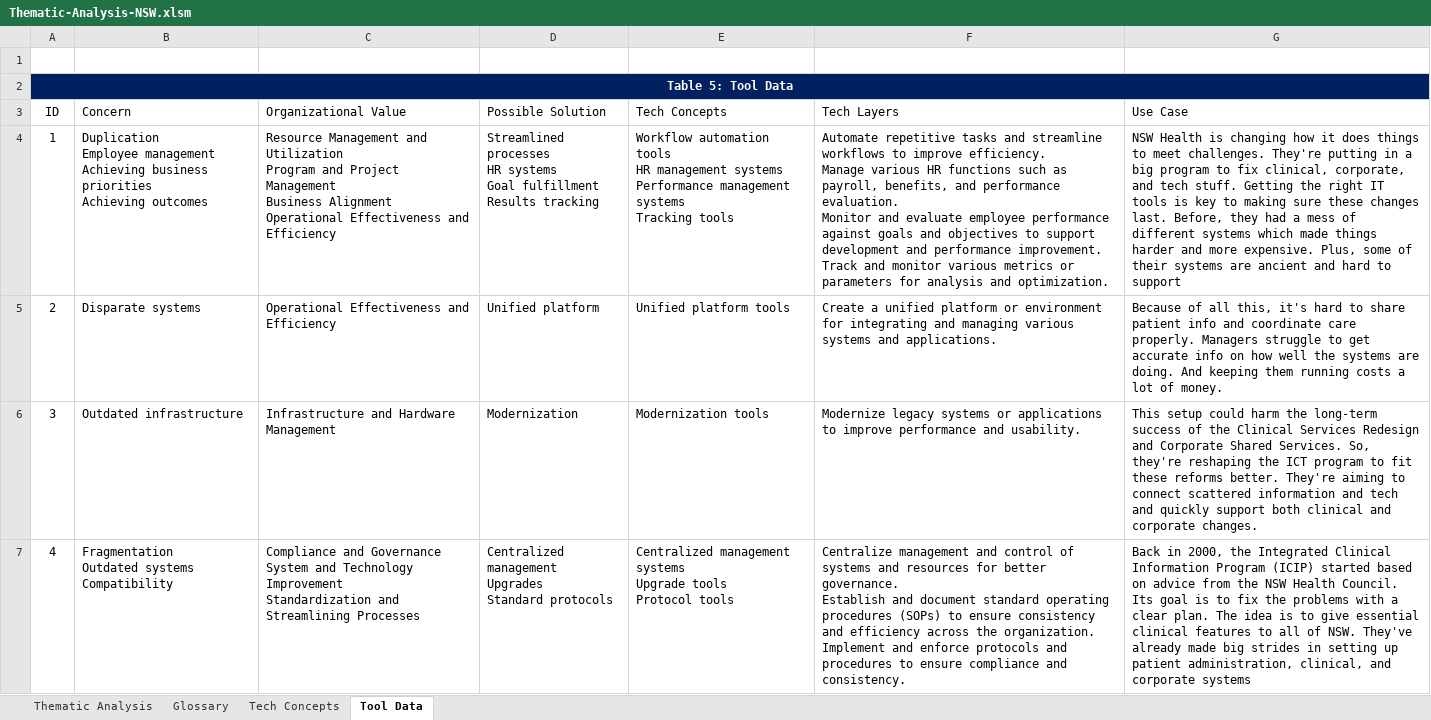
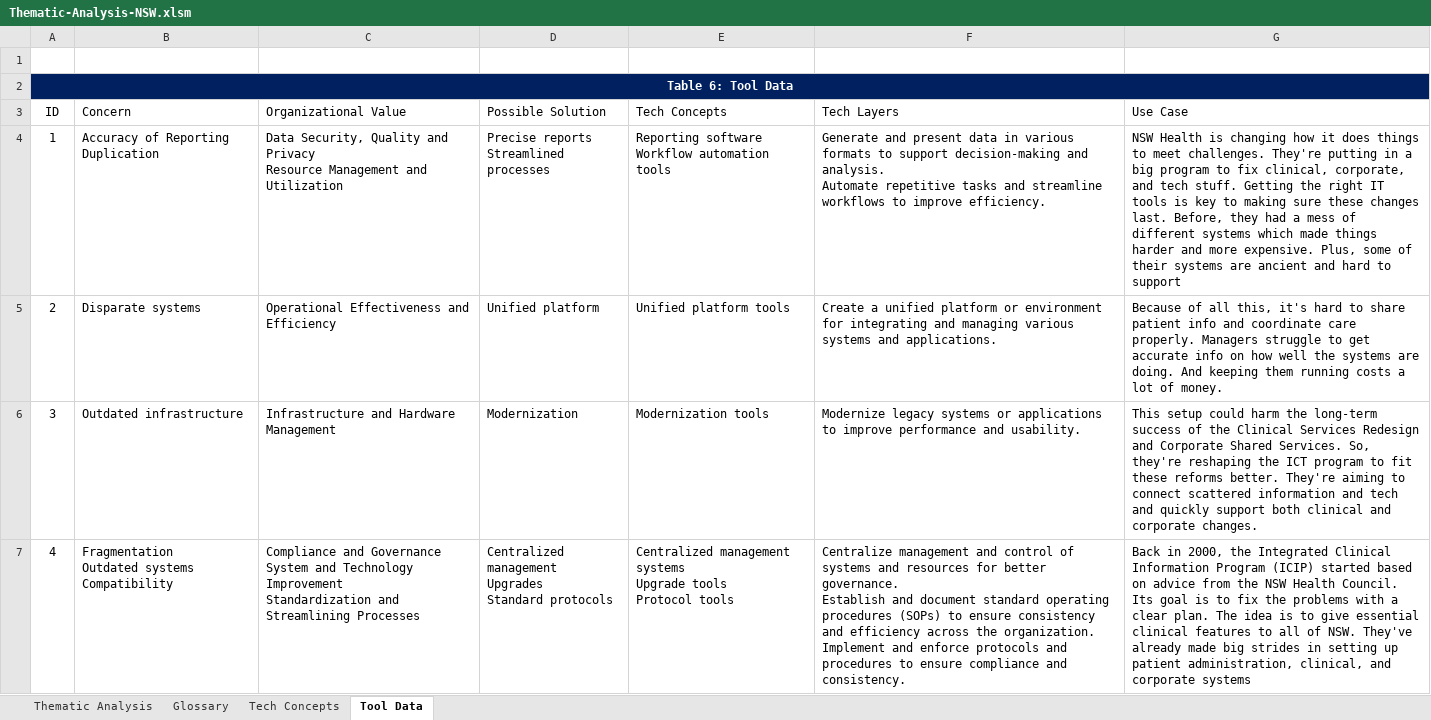
Before and after one commit to nigelgalbraith/portfolio.github.io, an Excel workbook: projects/files/ThematicAnalysis/Analysis-Web/Python-Import/Thematic-Analysis-NSW.xlsm, sheet Tool Data, drawn as a sheet; only a part is shown; values as stored, in another font and other column widths than the file's, no borders; charts and pictures and table styles not drawn; ↵ is a line break in a cell; the diff names each change by its address in the sheet, - before the commit and + after, or states it on an @@ line.

```diff
--- a/projects/files/ThematicAnalysis/Analysis-Web/Python-Import/Thematic-Analysis-NSW.xlsm (sheet Tool Data)
+++ b/projects/files/ThematicAnalysis/Analysis-Web/Python-Import/Thematic-Analysis-NSW.xlsm (sheet Tool Data)
-A2 (ID): Table 5: Tool Data
+A2 (ID): Table 6: Tool Data
-B4 (Concern): Duplication ↵ Employee management ↵ Achieving business priorities ↵ Achieving outcomes
+B4 (Concern): Accuracy of Reporting ↵ Duplication
-C4 (Organizational Value): Resource Management and Utilization ↵ Program and Project Management ↵ Business Alignment ↵ Operational Effectiveness and Efficiency
+C4 (Organizational Value): Data Security, Quality and Privacy ↵ Resource Management and Utilization
-D4 (Possible Solution): Streamlined processes ↵ HR systems ↵ Goal fulfillment ↵ Results tracking
+D4 (Possible Solution): Precise reports ↵ Streamlined processes
-E4 (Tech Concepts): Workflow automation tools ↵ HR management systems ↵ Performance management systems ↵ Tracking tools
+E4 (Tech Concepts): Reporting software ↵ Workflow automation tools
-F4 (Tech Layers): Automate repetitive tasks and streamline workflows to improve efficiency. ↵ Manage various HR functions such as payroll, benefits, and performance evaluation. ↵ Monitor and evaluate employee performance against goals and objectives to support development and performance improvement. ↵ Track and monitor various metrics or parameters for analysis and optimization.
+F4 (Tech Layers): Generate and present data in various formats to support decision-making and analysis. ↵ Automate repetitive tasks and streamline workflows to improve efficiency.
```
Also changed, not shown: sheet Glossary, sheet Thematic Analysis, sheet Tech Concepts, formulas that keep their value, charts or pictures, projects/files/ThematicAnalysis/Thematic-Analysis-NSW.xlsm, 15 other files.
